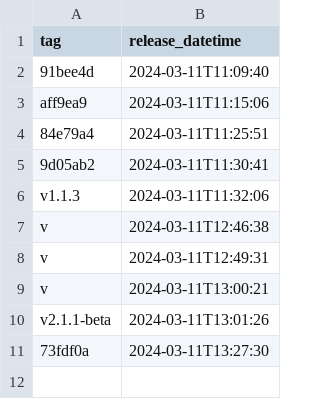
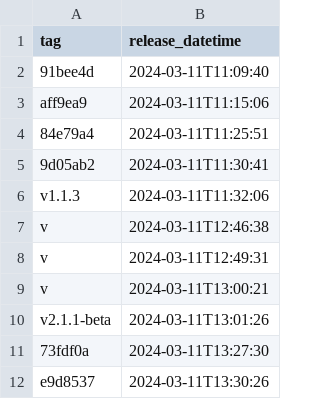
Before and after one commit to antxxxx/pipeline_experiment, a CSV file: _data/dev_releases.csv, drawn as a sheet.

```diff
--- a/_data/dev_releases.csv
+++ b/_data/dev_releases.csv
@@ -11 +11,2 @@ v2.1.1-beta,2024-03-11T13:01:26
 73fdf0a,2024-03-11T13:27:30
+e9d8537,2024-03-11T13:30:26
```
Also changed, not shown: 1 other file.
